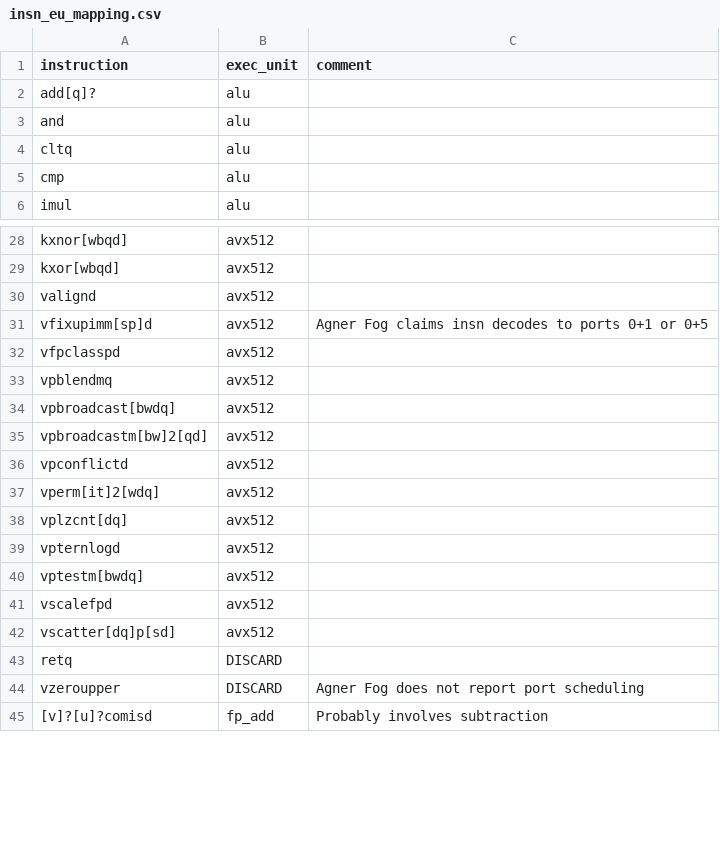
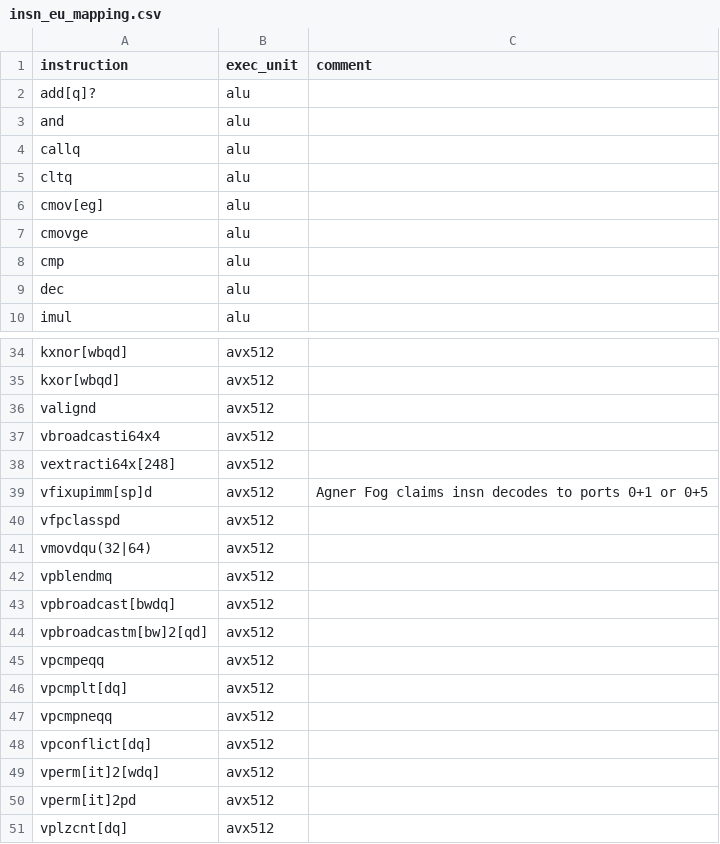
Before and after one commit to warwick-hpsc/MG-CFD-performance-model, a CSV file: Main/Backend/insn_eu_mapping.csv, drawn as a sheet; only a part is shown, gaps mark what is left out; the shorter side is filled out with more unchanged rows; the diff covers the shown part only.

Commit message:
Add SIMD support. Update instruction mapping. Remove old 'relative' model.

```diff
--- a/Main/Backend/insn_eu_mapping.csv
+++ b/Main/Backend/insn_eu_mapping.csv
@@ -3,4 +3,8 @@ add[q]?,alu,
 and,alu,
+callq,alu,
 cltq,alu,
+cmov[eg],alu,
+cmovge,alu,
 cmp,alu,
+dec,alu,
 imul,alu,
@@ -30,4 +36,7 @@ kxor[wbqd],avx512,
 valignd,avx512,
+vbroadcasti64x4,avx512,
+vextracti64x[248],avx512,
 vfixupimm[sp]d,avx512,Agner Fog claims insn decodes to ports 0+1 or 0+5
 vfpclasspd,avx512,
+vmovdqu(32|64),avx512,
 vpblendmq,avx512,
@@ -35,4 +44,8 @@ vpbroadcast[bwdq],avx512,
 vpbroadcastm[bw]2[qd],avx512,
-vpconflictd,avx512,
+vpcmpeqq,avx512,
+vpcmplt[dq],avx512,
+vpcmpneqq,avx512,
+vpconflict[dq],avx512,
 vperm[it]2[wdq],avx512,
+vperm[it]2pd,avx512,
 vplzcnt[dq],avx512,
```
Also changed, not shown: 19 added rows, 4 removed rows, 3 moved rows and 17 edited cells elsewhere in this file, 5 other files.
